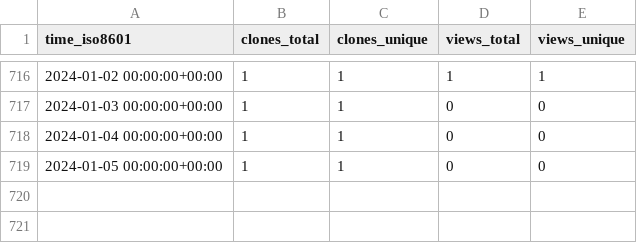
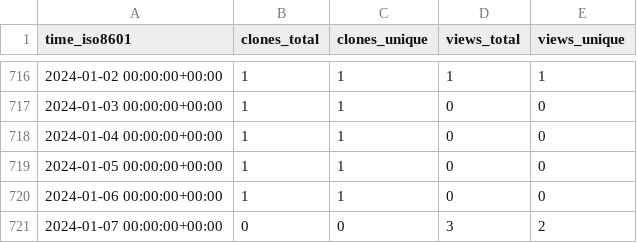
Before and after one commit to timmalich/edukiz, a CSV file: timmalich/edukiz/ghrs-data/views_clones_aggregate.csv, drawn as a sheet; only a part is shown, gaps mark what is left out.

```diff
--- a/timmalich/edukiz/ghrs-data/views_clones_aggregate.csv
+++ b/timmalich/edukiz/ghrs-data/views_clones_aggregate.csv
@@ -719 +719,3 @@ time_iso8601,clones_total,clones_unique,views_total,views_unique
 2024-01-05 00:00:00+00:00,1,1,0,0
+2024-01-06 00:00:00+00:00,1,1,0,0
+2024-01-07 00:00:00+00:00,0,0,3,2
```
Also changed, not shown: 1 other file.
